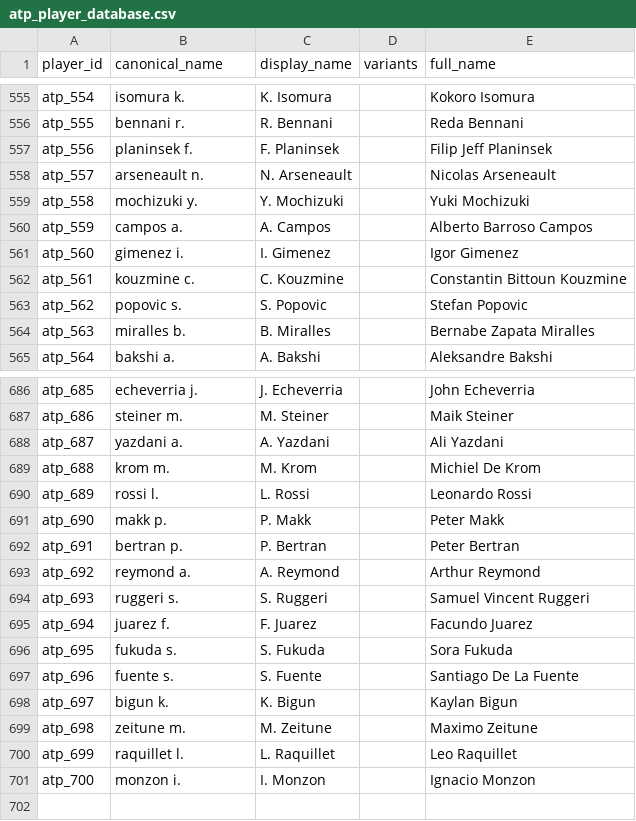
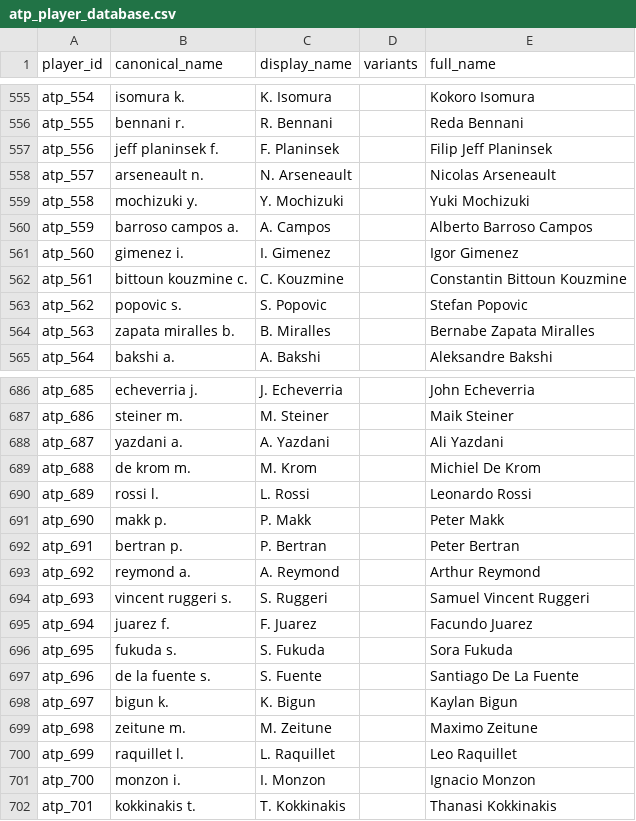
Before and after one commit to bettormanpicks/BMP-App, a CSV file: tennis/data/atp_player_database.csv, drawn as a sheet; only a part is shown, gaps mark what is left out; the diff covers the shown part only.

```diff
--- a/tennis/data/atp_player_database.csv
+++ b/tennis/data/atp_player_database.csv
@@ -556,10 +556,10 @@ atp_554,isomura k.,K. Isomura,,Kokoro Isomura
 atp_555,bennani r.,R. Bennani,,Reda Bennani
-atp_556,planinsek f.,F. Planinsek,,Filip Jeff Planinsek
+atp_556,jeff planinsek f.,F. Planinsek,,Filip Jeff Planinsek
 atp_557,arseneault n.,N. Arseneault,,Nicolas Arseneault
 atp_558,mochizuki y.,Y. Mochizuki,,Yuki Mochizuki
-atp_559,campos a.,A. Campos,,Alberto Barroso Campos
+atp_559,barroso campos a.,A. Campos,,Alberto Barroso Campos
 atp_560,gimenez i.,I. Gimenez,,Igor Gimenez
-atp_561,kouzmine c.,C. Kouzmine,,Constantin Bittoun Kouzmine
+atp_561,bittoun kouzmine c.,C. Kouzmine,,Constantin Bittoun Kouzmine
 atp_562,popovic s.,S. Popovic,,Stefan Popovic
-atp_563,miralles b.,B. Miralles,,Bernabe Zapata Miralles
+atp_563,zapata miralles b.,B. Miralles,,Bernabe Zapata Miralles
 atp_564,bakshi a.,A. Bakshi,,Aleksandre Bakshi
@@ -688,3 +688,3 @@ atp_686,steiner m.,M. Steiner,,Maik Steiner
 atp_687,yazdani a.,A. Yazdani,,Ali Yazdani
-atp_688,krom m.,M. Krom,,Michiel De Krom
+atp_688,de krom m.,M. Krom,,Michiel De Krom
 atp_689,rossi l.,L. Rossi,,Leonardo Rossi
@@ -693,6 +693,6 @@ atp_691,bertran p.,P. Bertran,,Peter Bertran
 atp_692,reymond a.,A. Reymond,,Arthur Reymond
-atp_693,ruggeri s.,S. Ruggeri,,Samuel Vincent Ruggeri
+atp_693,vincent ruggeri s.,S. Ruggeri,,Samuel Vincent Ruggeri
 atp_694,juarez f.,F. Juarez,,Facundo Juarez
 atp_695,fukuda s.,S. Fukuda,,Sora Fukuda
-atp_696,fuente s.,S. Fuente,,Santiago De La Fuente
+atp_696,de la fuente s.,S. Fuente,,Santiago De La Fuente
 atp_697,bigun k.,K. Bigun,,Kaylan Bigun
@@ -701 +701,2 @@ atp_699,raquillet l.,L. Raquillet,,Leo Raquillet
 atp_700,monzon i.,I. Monzon,,Ignacio Monzon
+atp_701,kokkinakis t.,T. Kokkinakis,,Thanasi Kokkinakis
```
Also changed, not shown: 117 edited cells elsewhere in this file, nba/data/nbateamgametotals.csv, tennis/data/atp_players.csv, 6 other files.
